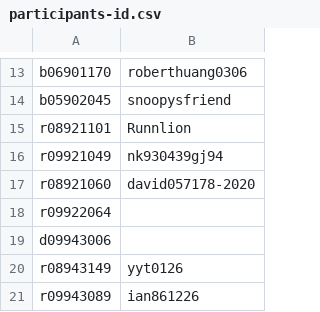
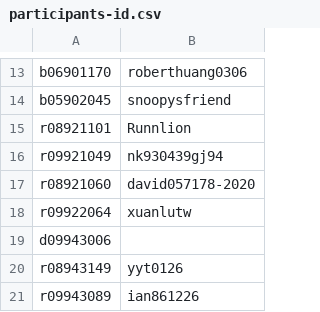
Before and after one commit to berkeley-abc/abc, a CSV file: lsv/admin/participants-id.csv, drawn as a sheet; only a part is shown, gaps mark what is left out.

Commit message:
Update participants-id.csv r09922064

```diff
--- a/lsv/admin/participants-id.csv
+++ b/lsv/admin/participants-id.csv
@@ -17,3 +17,3 @@ r09921049,nk930439gj94
 r08921060,david057178-2020
-r09922064,
+r09922064,xuanlutw
 d09943006,
```
